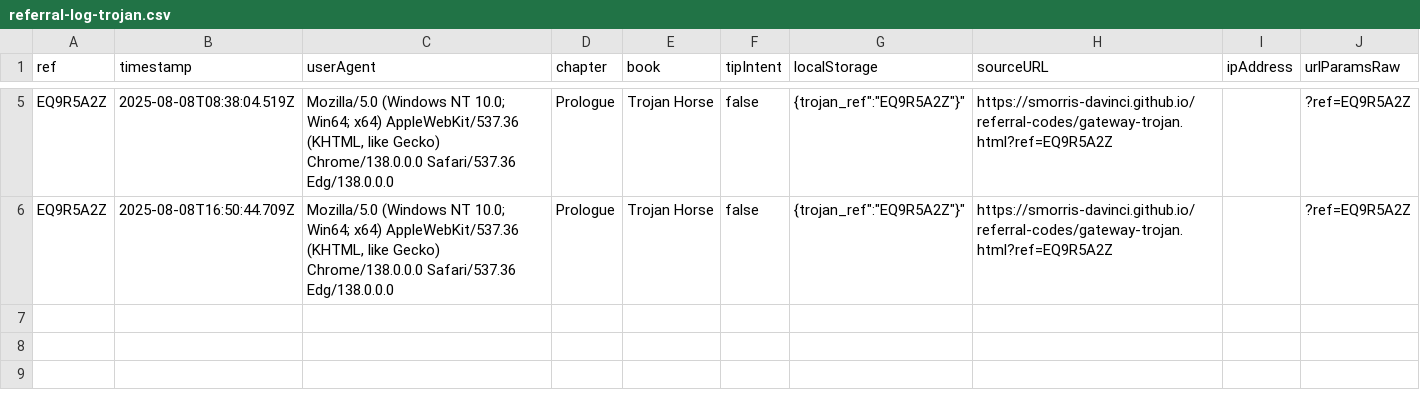
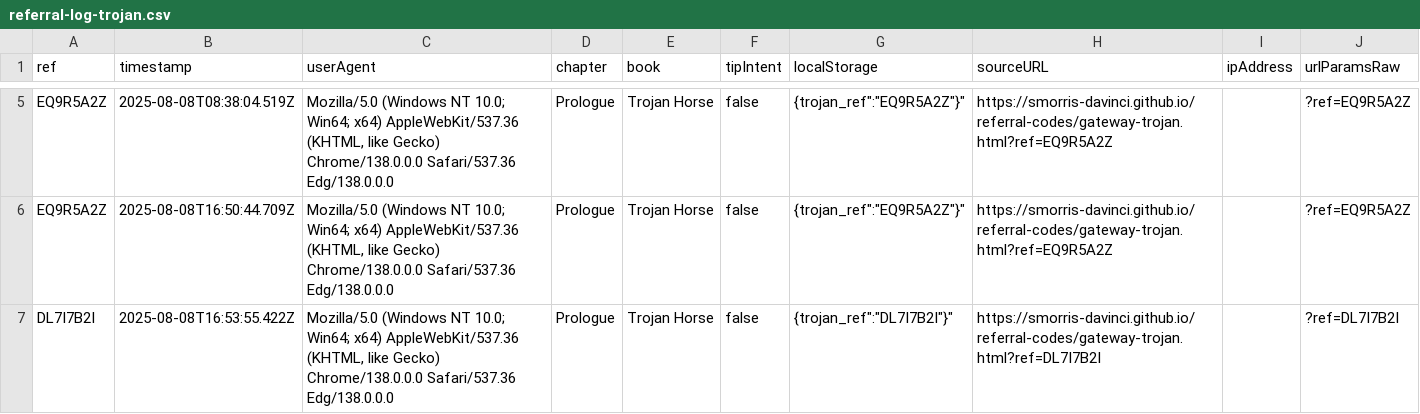
Before and after one commit to SMorris-DaVinci/referral-codes, a CSV file: referral-log-trojan.csv, drawn as a sheet; only a part is shown, gaps mark what is left out; the diff names each change by its address in the sheet, - before the commit and + after, or states it on an @@ line.

Commit message:
Add referral: DL7I7B2I

```diff
--- a/referral-log-trojan.csv
+++ b/referral-log-trojan.csv
+row 7: DL7I7B2I | 2025-08-08T16:53:55.422Z | Mozilla/5.0 (Windows NT 10.0; Win64; x64) AppleWebKit/537.36 (KHTML, like Gecko) Chrome/138.0.0.0 Safari/537.36 Edg/138.0.0.0 | Prologue | Trojan Horse | false | {trojan_ref":"DL7I7B2I"}" | https://smorris-davinci.github.io/referral-codes/gateway-trojan.html?ref=DL7I7B2I |  | ?ref=DL7I7B2I
```
